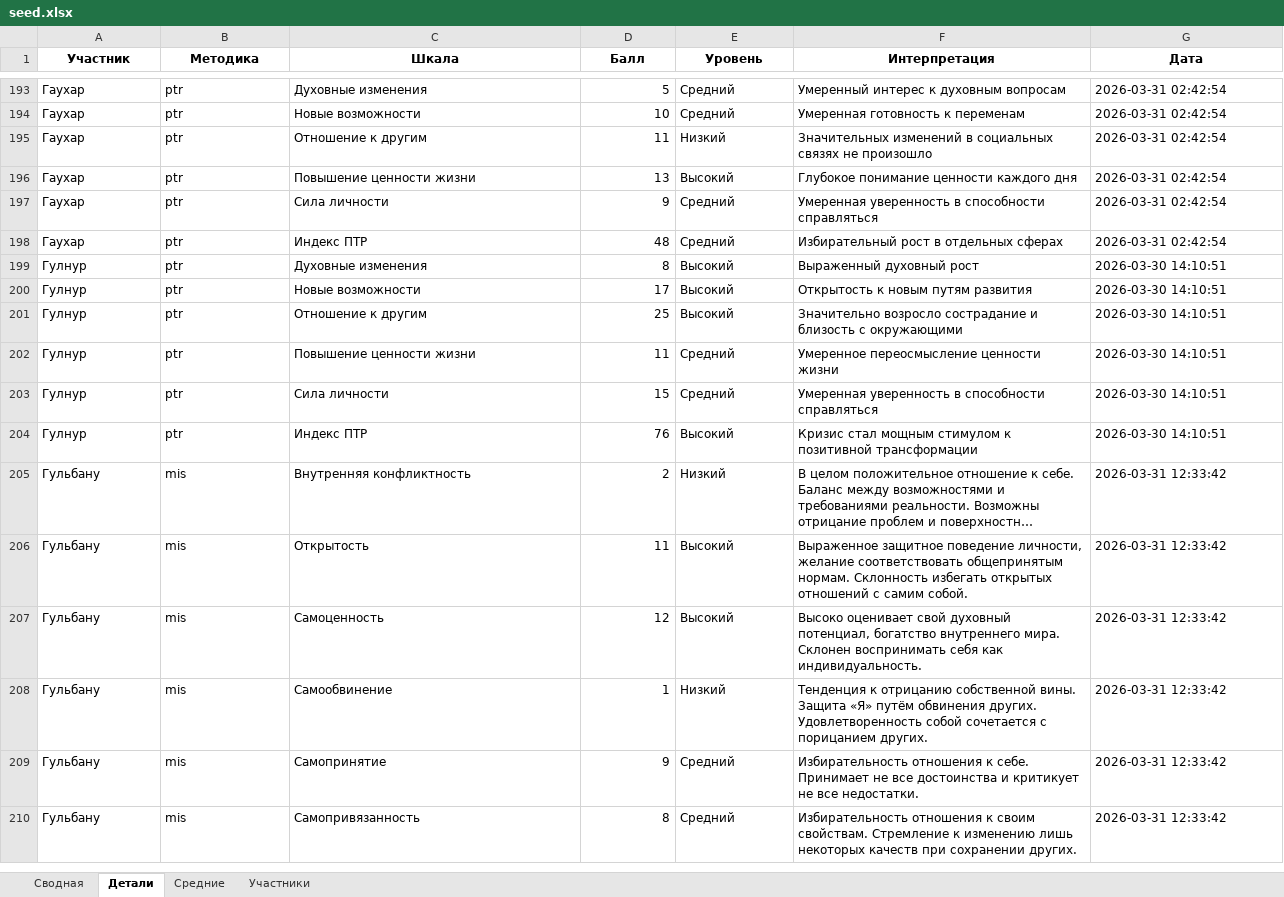
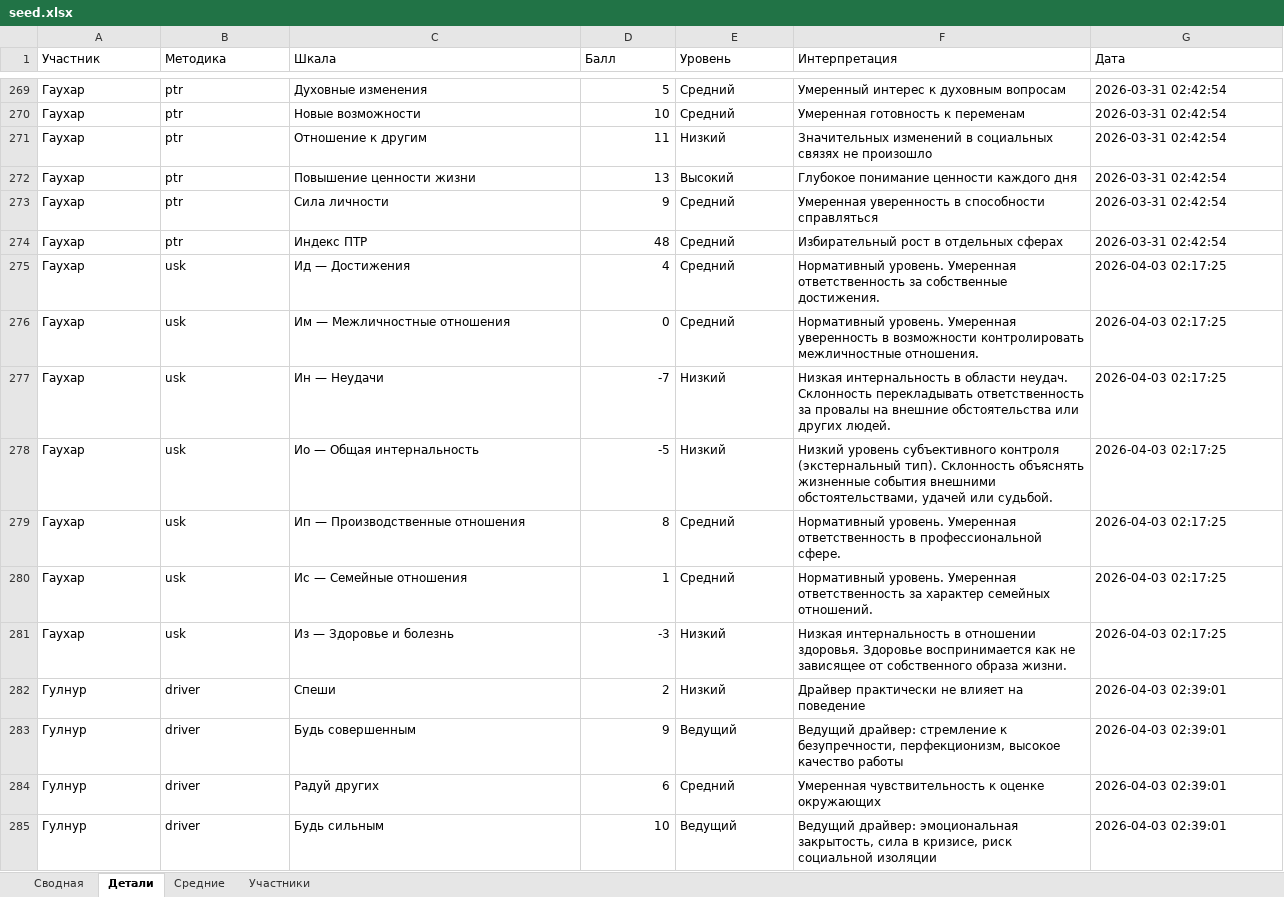
Before and after one commit to kbakha/survey-app, an Excel workbook: survey_scorer/data/seed.xlsx, sheet Детали, drawn as a sheet; only a part is shown, gaps mark what is left out; the shorter side is filled out with more unchanged rows; long unchanged cells end in …; values as stored, in another font and other column widths than the file's, no borders; the diff covers the shown part only; the diff names each change by its address in the sheet, - before the commit and + after, or states it on an @@ line.

```diff
--- a/survey_scorer/data/seed.xlsx (sheet Детали)
+++ b/survey_scorer/data/seed.xlsx (sheet Детали)
@@ A1:G1 bold: on → off, alignment: center → left @@
+row 275: Гаухар | usk | Ид — Достижения | 4 | Средний | Нормативный уровень. Умеренная ответственность за собственные достижения. | 2026-04-03 02:17:25
+row 276: Гаухар | usk | Им — Межличностные отношения | 0 | Средний | Нормативный уровень. Умеренная уверенность в возможности контролировать межличностные отношения. | 2026-04-03 02:17:25
+row 277: Гаухар | usk | Ин — Неудачи | -7 | Низкий | Низкая интернальность в области неудач. Склонность перекладывать ответственность за провалы на внешние обстоятельства или других людей. | 2026-04-03 02:17:25
+row 278: Гаухар | usk | Ио — Общая интернальность | -5 | Низкий | Низкий уровень субъективного контроля (экстернальный тип). Склонность объяснять жизненные события внешними обстоятельствами, удачей или судьбой. | 2026-04-03 02:17:25
+row 279: Гаухар | usk | Ип — Производственные отношения | 8 | Средний | Нормативный уровень. Умеренная ответственность в профессиональной сфере. | 2026-04-03 02:17:25
+row 280: Гаухар | usk | Ис — Семейные отношения | 1 | Средний | Нормативный уровень. Умеренная ответственность за характер семейных отношений. | 2026-04-03 02:17:25
+row 281: Гаухар | usk | Из — Здоровье и болезнь | -3 | Низкий | Низкая интернальность в отношении здоровья. Здоровье воспринимается как не зависящее от собственного образа жизни. | 2026-04-03 02:17:25
+row 282: Гулнур | driver | Спеши | 2 | Низкий | Драйвер практически не влияет на поведение | 2026-04-03 02:39:01
+row 283: Гулнур | driver | Будь совершенным | 9 | Ведущий | Ведущий драйвер: стремление к безупречности, перфекционизм, высокое качество работы | 2026-04-03 02:39:01
+row 284: Гулнур | driver | Радуй других | 6 | Средний | Умеренная чувствительность к оценке окружающих | 2026-04-03 02:39:01
+row 285: Гулнур | driver | Будь сильным | 10 | Ведущий | Ведущий драйвер: эмоциональная закрытость, сила в кризисе, риск социальной изоляции | 2026-04-03 02:39:01
```
Also changed, not shown: 208 added rows and 6 removed rows elsewhere in this sheet, sheet Сводная, sheet Средние, sheet Участники.
